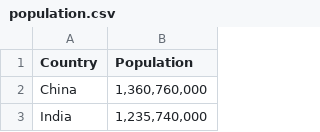
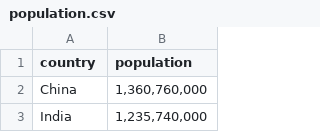
Before and after one commit to ukodi-training/INFO6005-2014, a CSV file: map/data/population.csv, drawn as a sheet; only a part is shown.

Commit message:
Updated map\index.html, population.csv Changed column names capital letters and map section location in html. Trying to make it work.

```diff
--- a/map/data/population.csv
+++ b/map/data/population.csv
@@ -1,2 +1,2 @@
-Country,Population
+country,population
 China,"1,360,760,000"
```
Also changed, not shown: 1 other file.
